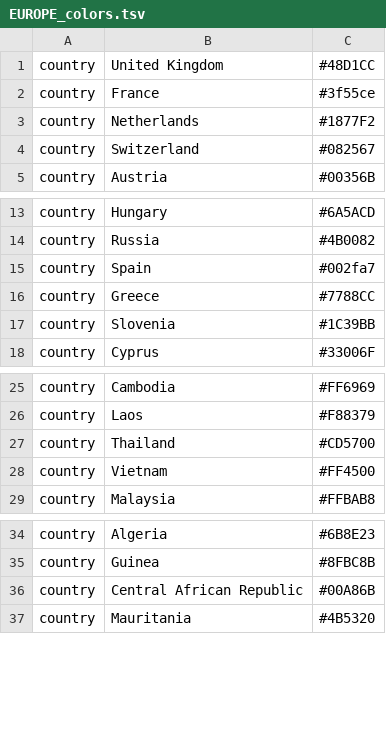
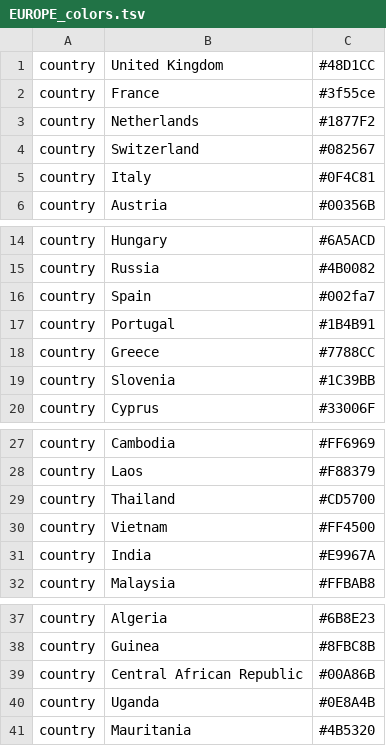
Before and after one commit to hodcroftlab/enterovirus_a71, a TSV file: config/EUROPE_colors.tsv, drawn as a sheet; only a part is shown, gaps mark what is left out; the diff names each change by its address in the sheet, - before the commit and + after, or states it on an @@ line.

```diff
--- a/config/EUROPE_colors.tsv
+++ b/config/EUROPE_colors.tsv
+row 5: country | Italy | #0F4C81
+row 17: country | Portugal | #1B4B91
+row 31: country | India | #E9967A
+row 40: country | Uganda | #0E8A4B
```
Also changed, not shown: config/lat_longs.tsv, 4 other files.
